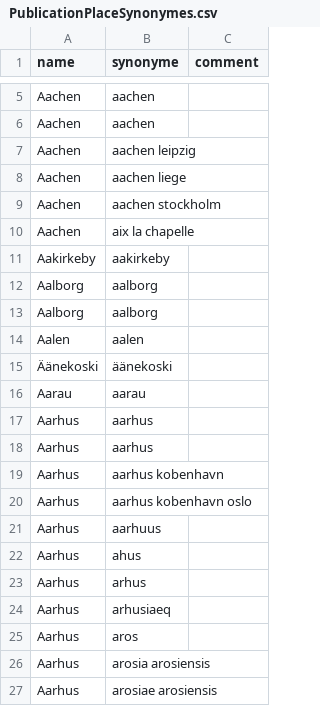
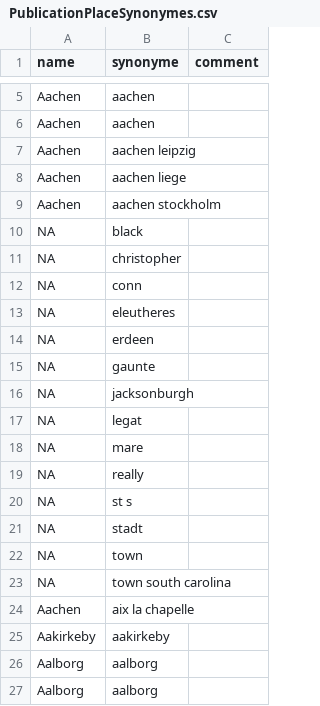
Before and after one commit to COMHIS/bibliographica, a CSV file: inst/extdata/PublicationPlaceSynonymes.csv, drawn as a sheet; only a part is shown, gaps mark what is left out; the shorter side is filled out with more unchanged rows.

Commit message:
Update PublicationPlaceSynonymes.csv

```diff
--- a/inst/extdata/PublicationPlaceSynonymes.csv
+++ b/inst/extdata/PublicationPlaceSynonymes.csv
@@ -9,2 +9,16 @@ Aachen;aachen liege;
 Aachen;aachen stockholm;
+NA;black;
+NA;christopher;
+NA;conn;
+NA;eleutheres;
+NA;erdeen;
+NA;gaunte;
+NA;jacksonburgh;
+NA;legat;
+NA;mare;
+NA;really;
+NA;st s;
+NA;stadt;
+NA;town;
+NA;town south carolina;
 Aachen;aix la chapelle;
```
